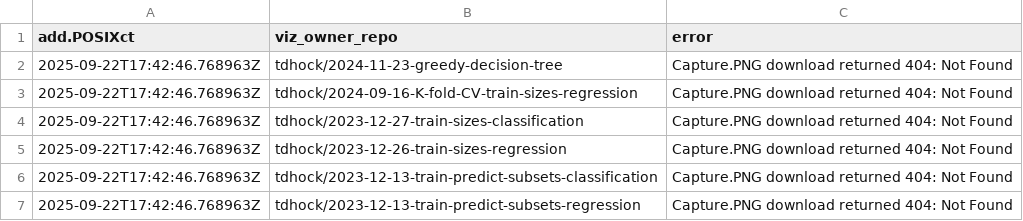
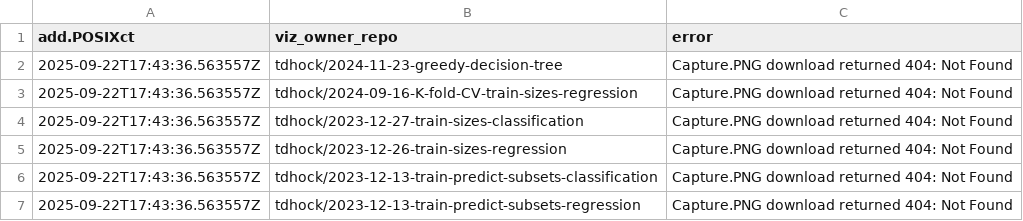
Before and after one commit to tdhock/gallery-ml, a CSV file: error.csv, drawn as a sheet.

Commit message:
update 2025-09-22 13:43:36.563557

```diff
--- a/error.csv
+++ b/error.csv
@@ -1,7 +1,7 @@
 add.POSIXct,viz_owner_repo,error
-2025-09-22T17:42:46.768963Z,tdhock/2024-11-23-greedy-decision-tree,Capture.PNG download returned 404: Not Found
-2025-09-22T17:42:46.768963Z,tdhock/2024-09-16-K-fold-CV-train-sizes-regression,Capture.PNG download returned 404: Not Found
-2025-09-22T17:42:46.768963Z,tdhock/2023-12-27-train-sizes-classification,Capture.PNG download returned 404: Not Found
-2025-09-22T17:42:46.768963Z,tdhock/2023-12-26-train-sizes-regression,Capture.PNG download returned 404: Not Found
-2025-09-22T17:42:46.768963Z,tdhock/2023-12-13-train-predict-subsets-classification,Capture.PNG download returned 404: Not Found
-2025-09-22T17:42:46.768963Z,tdhock/2023-12-13-train-predict-subsets-regression,Capture.PNG download returned 404: Not Found
+2025-09-22T17:43:36.563557Z,tdhock/2024-11-23-greedy-decision-tree,Capture.PNG download returned 404: Not Found
+2025-09-22T17:43:36.563557Z,tdhock/2024-09-16-K-fold-CV-train-sizes-regression,Capture.PNG download returned 404: Not Found
+2025-09-22T17:43:36.563557Z,tdhock/2023-12-27-train-sizes-classification,Capture.PNG download returned 404: Not Found
+2025-09-22T17:43:36.563557Z,tdhock/2023-12-26-train-sizes-regression,Capture.PNG download returned 404: Not Found
+2025-09-22T17:43:36.563557Z,tdhock/2023-12-13-train-predict-subsets-classification,Capture.PNG download returned 404: Not Found
+2025-09-22T17:43:36.563557Z,tdhock/2023-12-13-train-predict-subsets-regression,Capture.PNG download returned 404: Not Found
```
